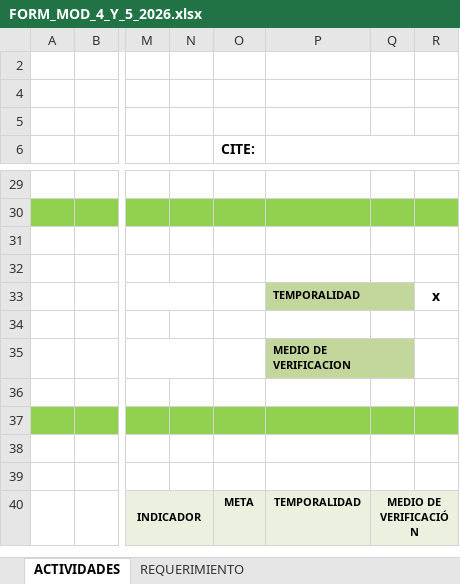
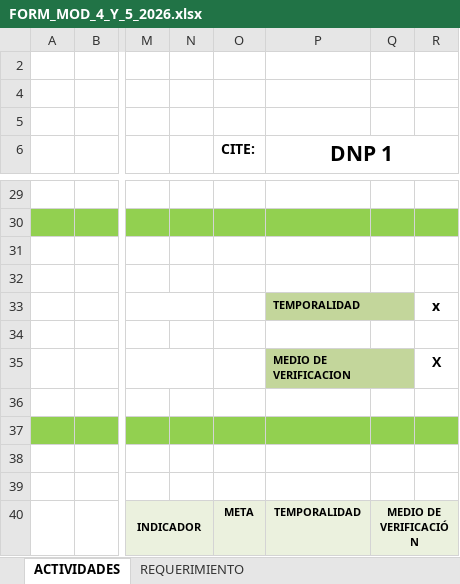
Before and after one commit to WmendozaT/siiplas_ci1.5, an Excel workbook: assets/video/FORMULARIOSPOA/FORM_MOD_4_Y_5_2026.xlsx, sheet ACTIVIDADES, drawn as a sheet; only a part is shown, gaps mark what is left out; values as stored, in another font and other column widths than the file's, no borders; charts and pictures not drawn; the diff covers the shown part only; the diff names each change by its address in the sheet, - before the commit and + after, or states it on an @@ line.

```diff
--- a/assets/video/FORMULARIOSPOA/FORM_MOD_4_Y_5_2026.xlsx (sheet ACTIVIDADES)
+++ b/assets/video/FORMULARIOSPOA/FORM_MOD_4_Y_5_2026.xlsx (sheet ACTIVIDADES)
-P6: (empty)
+P6: DNP 1
-R35: (empty)
+R35: X
```
Also changed, not shown: 26 edited cells elsewhere in this sheet, sheet REQUERIMIENTO, formulas that keep their value, 7 other files.
